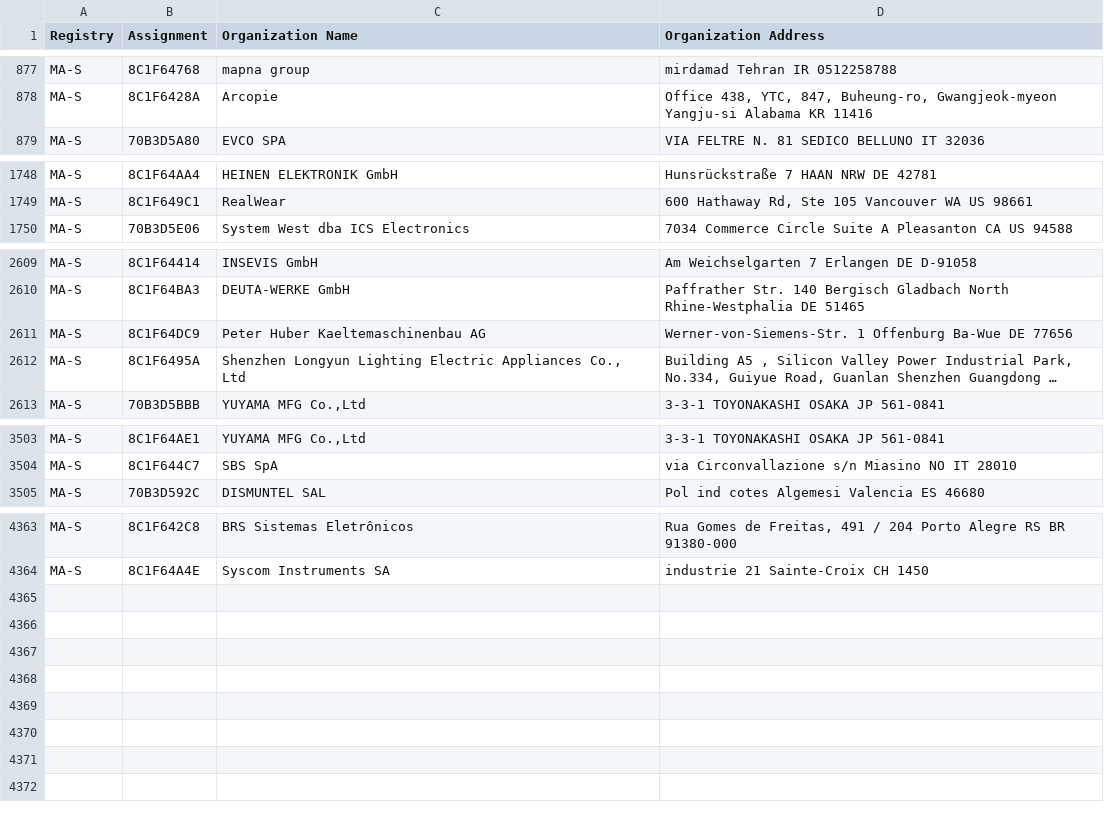
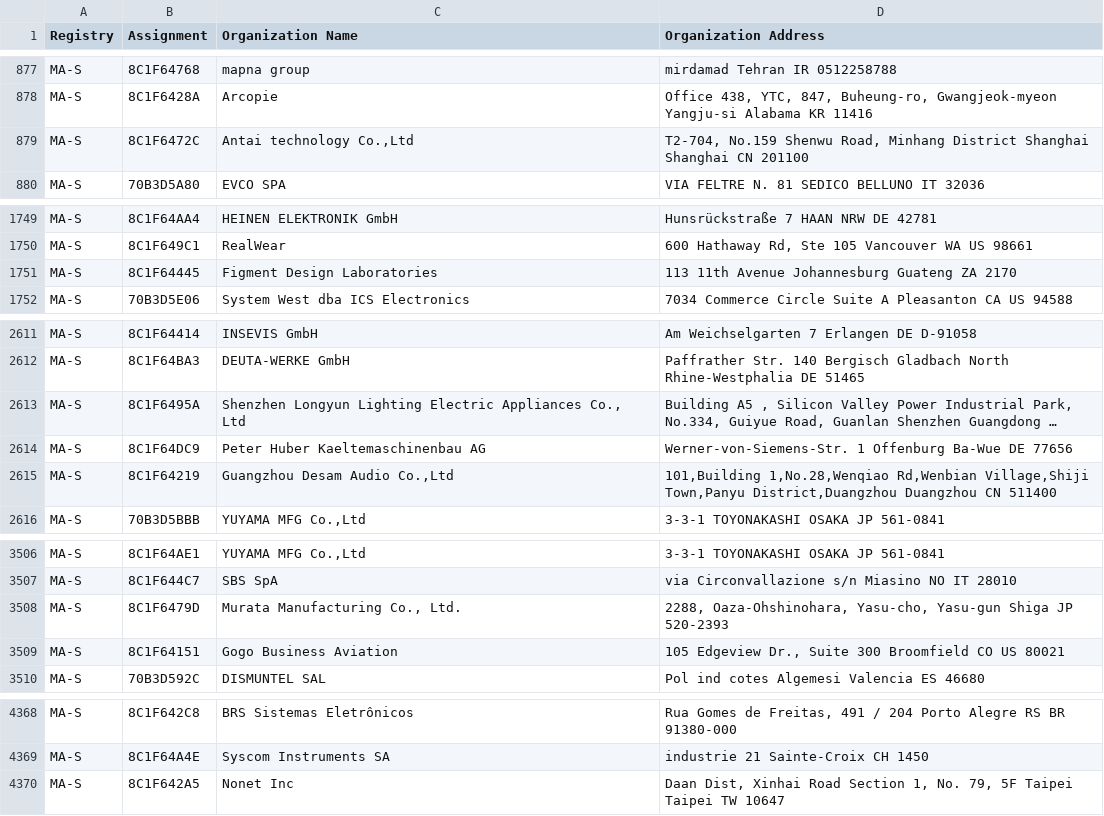
Before and after one commit to hdm/mac-ages, a CSV file: data/ieee/oui36.csv, drawn as a sheet; only a part is shown, gaps mark what is left out; long unchanged cells end in …; the diff names each change by its address in the sheet, - before the commit and + after, or states it on an @@ line.

```diff
--- a/data/ieee/oui36.csv
+++ b/data/ieee/oui36.csv
+row 879: MA-S | 8C1F6472C | Antai technology Co.,Ltd | T2-704, No.159 Shenwu Road, Minhang District Shanghai Shanghai CN 201100
+row 1751: MA-S | 8C1F64445 | Figment Design Laboratories | 113 11th Avenue Johannesburg Guateng ZA 2170
@@ row 2611 moved to row 2614: MA-S @@
+row 2615: MA-S | 8C1F64219 | Guangzhou Desam Audio Co.,Ltd | 101,Building 1,No.28,Wenqiao Rd,Wenbian Village,Shiji Town,Panyu District,Duangzhou Duangzhou CN 511400
+row 3508: MA-S | 8C1F6479D | Murata Manufacturing Co., Ltd. | 2288, Oaza-Ohshinohara, Yasu-cho, Yasu-gun Shiga JP 520-2393
+row 3509: MA-S | 8C1F64151 | Gogo Business Aviation | 105 Edgeview Dr., Suite 300 Broomfield CO US 80021
+row 4370: MA-S | 8C1F642A5 | Nonet Inc | Daan Dist, Xinhai Road Section 1, No. 79, 5F Taipei Taipei TW 10647
```
Also changed, not shown: data/ieee/mam.csv, 2 other files.
